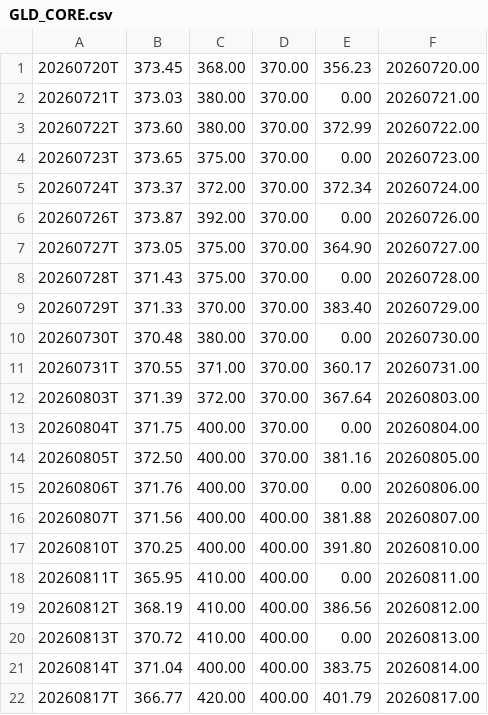
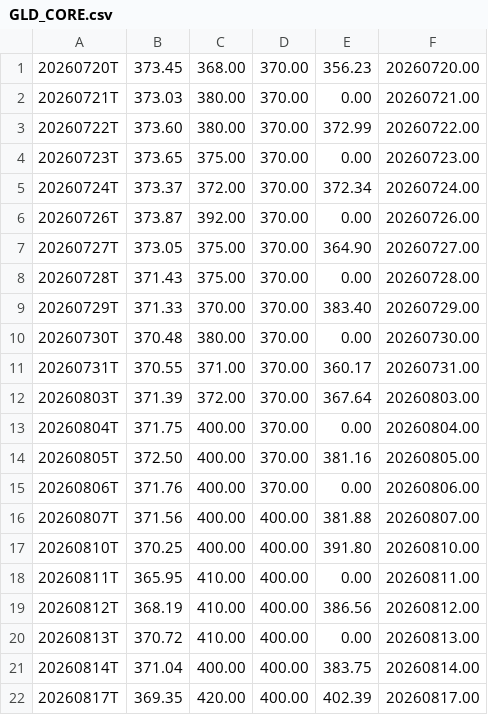
Before and after one commit to jeroenstoker/gexlevels, a CSV file: data/GLD_CORE.csv, drawn as a sheet.

```diff
--- a/data/GLD_CORE.csv
+++ b/data/GLD_CORE.csv
@@ -21,2 +21,2 @@
 20260814T,371.04,400.00,400.00,383.75,20260814.00
-20260817T,366.77,420.00,400.00,401.79,20260817.00
+20260817T,369.35,420.00,400.00,402.39,20260817.00
```
Also changed, not shown: data/GLD_INTRA.csv, data/QQQ_C1_5.csv, 14 other files.
